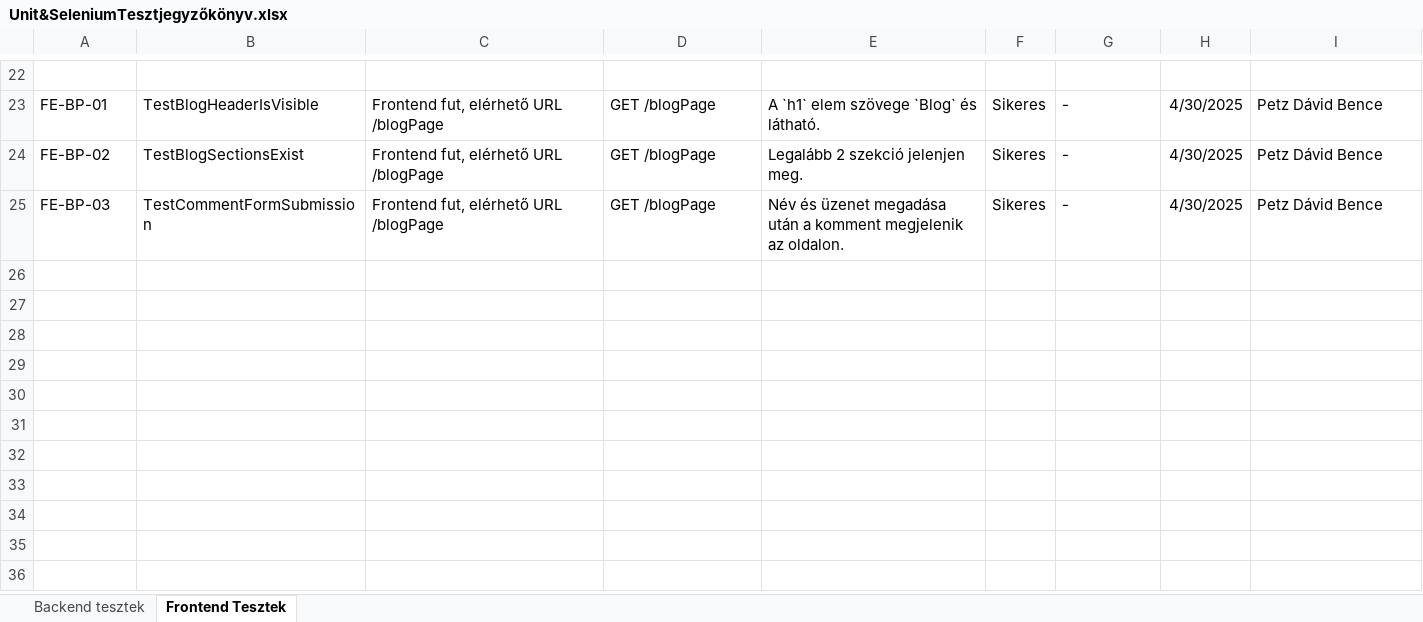
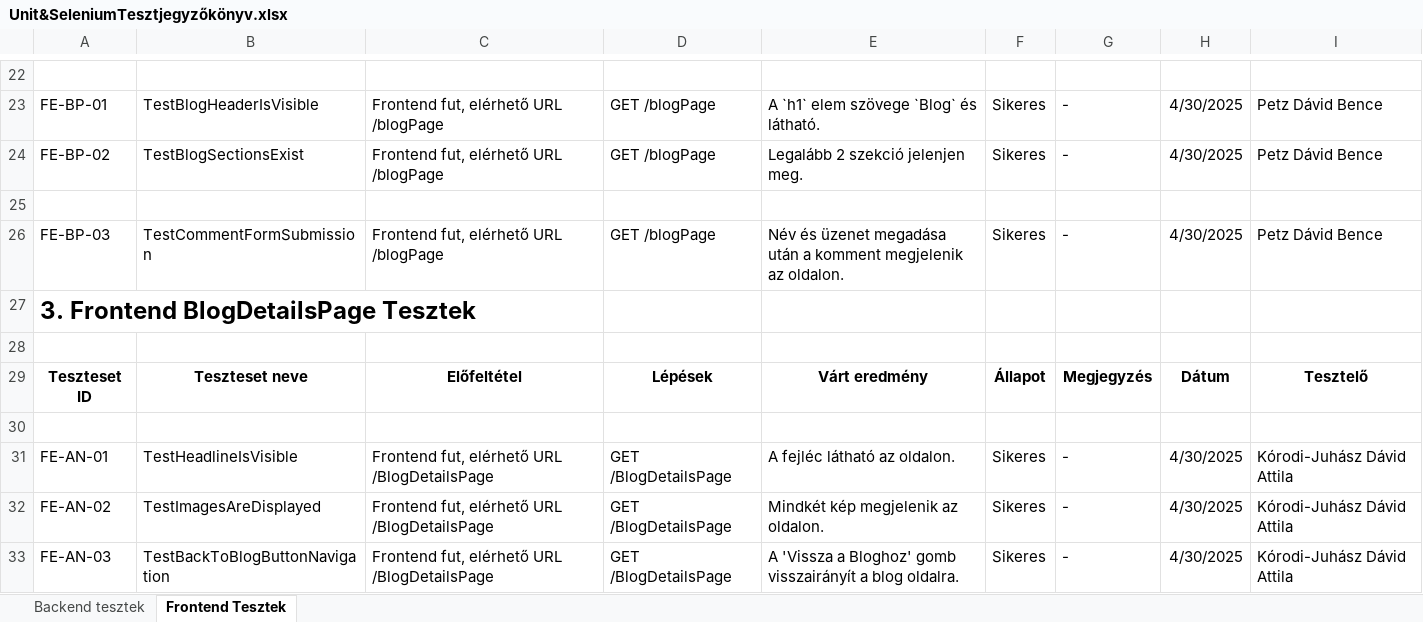
Before and after one commit to davidUwUalja/Vizsgaremek, an Excel workbook: docs/Unit&SeleniumTesztjegyzőkönyv.xlsx, sheet Frontend Tesztek, drawn as a sheet; only a part is shown, gaps mark what is left out; values as stored, in another font and other column widths than the file's, no borders; the diff names each change by its address in the sheet, - before the commit and + after, or states it on an @@ line.

Commit message:
tesztek

```diff
--- a/docs/Unit&SeleniumTesztjegyzőkönyv.xlsx (sheet Frontend Tesztek)
+++ b/docs/Unit&SeleniumTesztjegyzőkönyv.xlsx (sheet Frontend Tesztek)
+row 25: (empty)
+row 27: 3. Frontend BlogDetailsPage Tesztek
+row 28: (empty)
+row 29: Teszteset ID | Teszteset neve | Előfeltétel | Lépések | Várt eredmény | Állapot | Megjegyzés | Dátum | Tesztelő
+row 30: (empty)
+row 31: FE-AN-01 | TestHeadlineIsVisible | Frontend fut, elérhető URL /BlogDetailsPage | GET /BlogDetailsPage | A fejléc látható az oldalon. | Sikeres | - | 4/30/2025 | Kórodi-Juhász Dávid Attila
+row 32: FE-AN-02 | TestImagesAreDisplayed | Frontend fut, elérhető URL /BlogDetailsPage | GET /BlogDetailsPage | Mindkét kép megjelenik az oldalon. | Sikeres | - | 4/30/2025 | Kórodi-Juhász Dávid Attila
+row 33: FE-AN-03 | TestBackToBlogButtonNavigation | Frontend fut, elérhető URL /BlogDetailsPage | GET /BlogDetailsPage | A 'Vissza a Bloghoz' gomb visszairányít a blog oldalra. | Sikeres | - | 4/30/2025 | Kórodi-Juhász Dávid Attila
```
Also changed, not shown: 2 other files.
